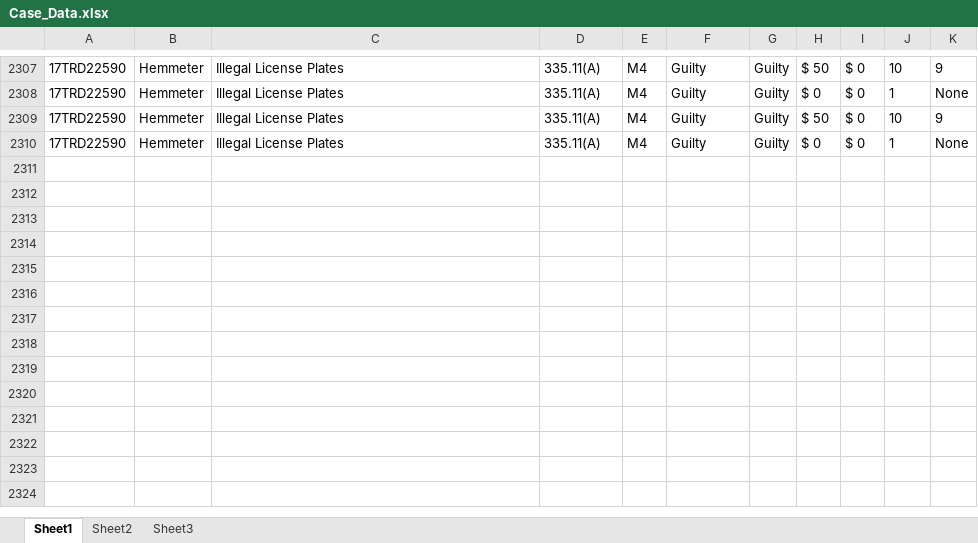
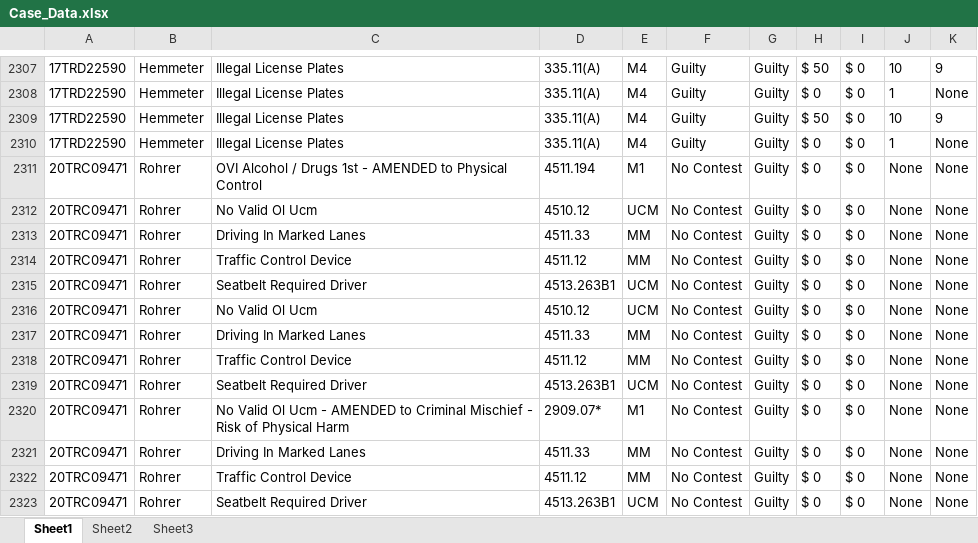
Before and after one commit to HunterProgram22/MuniEntry, an Excel workbook: db/Case_Data.xlsx, sheet Sheet1, drawn as a sheet; only a part is shown, gaps mark what is left out; values as stored, in another font and other column widths than the file's, no borders; the diff names each change by its address in the sheet, - before the commit and + after, or states it on an @@ line.

```diff
--- a/db/Case_Data.xlsx (sheet Sheet1)
+++ b/db/Case_Data.xlsx (sheet Sheet1)
+row 2311: 20TRC09471 | Rohrer | OVI Alcohol / Drugs 1st - AMENDED to Physical Control | 4511.194 | M1 | No Contest | Guilty | $ 0 | $ 0 | None | None
+row 2312: 20TRC09471 | Rohrer | No Valid Ol Ucm | 4510.12 | UCM | No Contest | Guilty | $ 0 | $ 0 | None | None
+row 2313: 20TRC09471 | Rohrer | Driving In Marked Lanes | 4511.33 | MM | No Contest | Guilty | $ 0 | $ 0 | None | None
+row 2314: 20TRC09471 | Rohrer | Traffic Control Device | 4511.12 | MM | No Contest | Guilty | $ 0 | $ 0 | None | None
+row 2315: 20TRC09471 | Rohrer | Seatbelt Required Driver | 4513.263B1 | UCM | No Contest | Guilty | $ 0 | $ 0 | None | None
+row 2316: 20TRC09471 | Rohrer | No Valid Ol Ucm | 4510.12 | UCM | No Contest | Guilty | $ 0 | $ 0 | None | None
+row 2317: 20TRC09471 | Rohrer | Driving In Marked Lanes | 4511.33 | MM | No Contest | Guilty | $ 0 | $ 0 | None | None
+row 2318: 20TRC09471 | Rohrer | Traffic Control Device | 4511.12 | MM | No Contest | Guilty | $ 0 | $ 0 | None | None
+row 2319: 20TRC09471 | Rohrer | Seatbelt Required Driver | 4513.263B1 | UCM | No Contest | Guilty | $ 0 | $ 0 | None | None
+row 2320: 20TRC09471 | Rohrer | No Valid Ol Ucm - AMENDED to Criminal Mischief - Risk of Physical Harm | 2909.07* | M1 | No Contest | Guilty | $ 0 | $ 0 | None | None
+row 2321: 20TRC09471 | Rohrer | Driving In Marked Lanes | 4511.33 | MM | No Contest | Guilty | $ 0 | $ 0 | None | None
+row 2322: 20TRC09471 | Rohrer | Traffic Control Device | 4511.12 | MM | No Contest | Guilty | $ 0 | $ 0 | None | None
+row 2323: 20TRC09471 | Rohrer | Seatbelt Required Driver | 4513.263B1 | UCM | No Contest | Guilty | $ 0 | $ 0 | None | None
```
Also changed, not shown: 3 other files.
